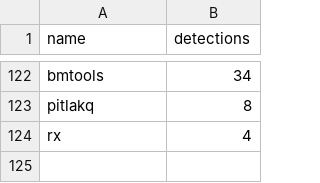
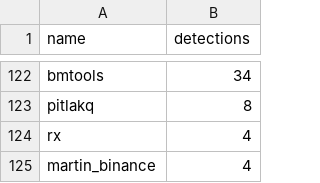
Before and after one commit to h4sh5/pypi-auto-scanner, a CSV file: high_risk_pkgs.csv, drawn as a sheet; only a part is shown, gaps mark what is left out.

```diff
--- a/high_risk_pkgs.csv
+++ b/high_risk_pkgs.csv
@@ -124 +124,2 @@ pitlakq,8
 rx,4
+martin_binance,4
```
Also changed, not shown: 5 other files.
